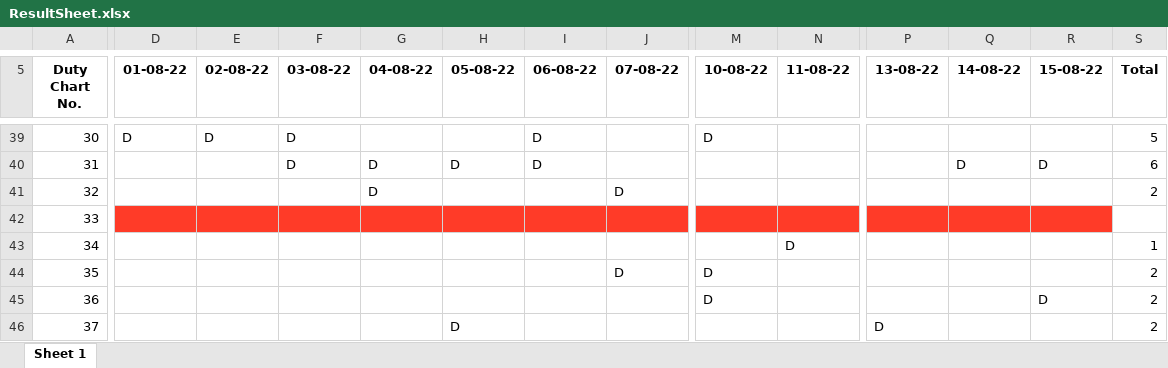
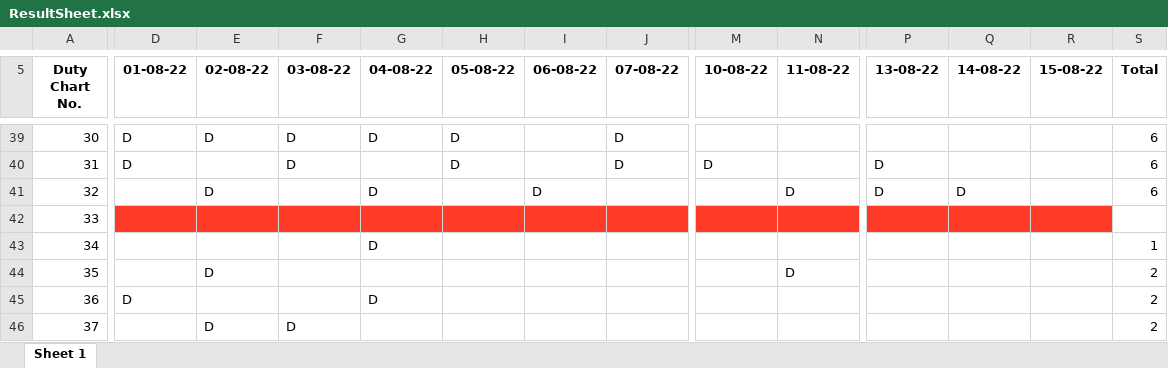
Before and after one commit to Sakshamwane/Invigilator-Duty-Chart, an Excel workbook: ResultSheet.xlsx, sheet Sheet 1, drawn as a sheet; only a part is shown, gaps mark what is left out; values as stored, in another font and other column widths than the file's, no borders; the diff covers the shown part only; the diff names each change by its address in the sheet, - before the commit and + after, or states it on an @@ line.

```diff
--- a/ResultSheet.xlsx (sheet Sheet 1)
+++ b/ResultSheet.xlsx (sheet Sheet 1)
-G39 (04-08-22): (empty)
+G39 (04-08-22): D
-H39 (05-08-22): (empty)
+H39 (05-08-22): D
-I39:I40 (06-08-22): D
+I39:I40 (06-08-22): (empty)
-J39:J40 (07-08-22): (empty)
+J39:J40 (07-08-22): D
-M39 (10-08-22): D
+M39 (10-08-22): (empty)
-S39 (Total): 5
+S39 (Total): 6
-D40 (01-08-22): (empty)
+D40 (01-08-22): D
-G40 (04-08-22): D
+G40 (04-08-22): (empty)
-M40 (10-08-22): (empty)
+M40 (10-08-22): D
-P40:P41 (13-08-22): (empty)
+P40:P41 (13-08-22): D
-Q40 (14-08-22): D
+Q40 (14-08-22): (empty)
-R40 (15-08-22): D
+R40 (15-08-22): (empty)
-E41 (02-08-22): (empty)
+E41 (02-08-22): D
-I41 (06-08-22): (empty)
+I41 (06-08-22): D
-J41 (07-08-22): D
+J41 (07-08-22): (empty)
-N41 (11-08-22): (empty)
+N41 (11-08-22): D
-Q41 (14-08-22): (empty)
+Q41 (14-08-22): D
-S41 (Total): 2
+S41 (Total): 6
-G43 (04-08-22): (empty)
+G43 (04-08-22): D
-N43 (11-08-22): D
+N43 (11-08-22): (empty)
-E44 (02-08-22): (empty)
+E44 (02-08-22): D
-J44 (07-08-22): D
+J44 (07-08-22): (empty)
-M44:M45 (10-08-22): D
+M44:M45 (10-08-22): (empty)
-N44 (11-08-22): (empty)
+N44 (11-08-22): D
-D45 (01-08-22): (empty)
+D45 (01-08-22): D
-G45 (04-08-22): (empty)
+G45 (04-08-22): D
-R45 (15-08-22): D
+R45 (15-08-22): (empty)
-E46 (02-08-22): (empty)
+E46 (02-08-22): D
-F46 (03-08-22): (empty)
+F46 (03-08-22): D
-H46 (05-08-22): D
+H46 (05-08-22): (empty)
-P46 (13-08-22): D
+P46 (13-08-22): (empty)
```
Also changed, not shown: 1 added row, 1 removed row and 752 edited cells elsewhere in this sheet, 9 other files.
